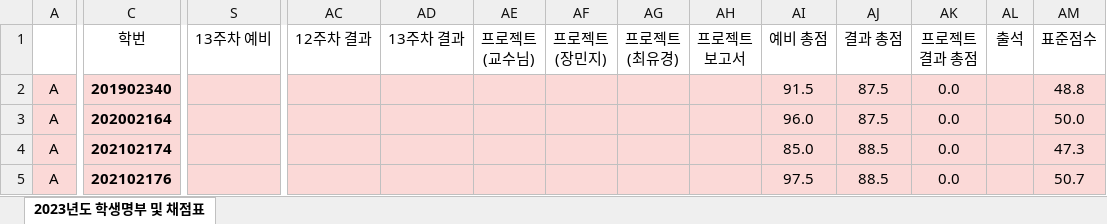
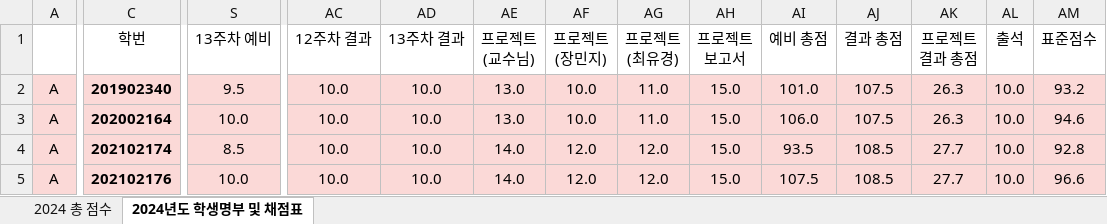
Before and after one commit to ISL-Homepage/ISL-Homepage.github.io, an Excel workbook: attachments/2024년_명부_및_점수.xlsx, sheet 2024년도 학생명부 및 채점표, drawn as a sheet; only a part is shown, gaps mark what is left out; values as stored, in another font and other column widths than the file's, no borders; conditional formats not drawn; the diff covers the shown part only; the diff names each change by its address in the sheet, - before the commit and + after, or states it on an @@ line.

```diff
--- a/attachments/2024년_명부_및_점수.xlsx (sheet 2024년도 학생명부 및 채점표)
+++ b/attachments/2024년_명부_및_점수.xlsx (sheet 2024년도 학생명부 및 채점표)
-sheet tab: 2023년도 학생명부 및 채점표
+sheet tab: 2024년도 학생명부 및 채점표
+sheet tab: 2024 총 점수
-S2 (13주차 예비): (empty)
+S2 (13주차 예비): 9.5
-AC2:AC5 (12주차 결과): (empty)
+AC2:AC5 (12주차 결과): 10.0
-AD2:AD5 (13주차 결과): (empty)
+AD2:AD5 (13주차 결과): 10.0
-AE2:AE3 (프로젝트 (교수님)): (empty)
+AE2:AE3 (프로젝트 (교수님)): 13.0
-AF2:AF3 (프로젝트 (장민지)): (empty)
+AF2:AF3 (프로젝트 (장민지)): 10.0
-AG2:AG3 (프로젝트 (최유경)): (empty)
+AG2:AG3 (프로젝트 (최유경)): 11.0
-AH2:AH5 (프로젝트 보고서): (empty)
+AH2:AH5 (프로젝트 보고서): 15.0
-AI2 (예비 총점): 91.5
+AI2 (예비 총점): 101.0
-AJ2:AJ3 (결과 총점): 87.5
+AJ2:AJ3 (결과 총점): 107.5
-AK2:AK3 (프로젝트 결과 총점): 0.0
+AK2:AK3 (프로젝트 결과 총점): 26.3
-AL2:AL5 (출석): (empty)
+AL2:AL5 (출석): 10.0
-AM2 (표준점수): 48.8
+AM2 (표준점수): 93.2
-S3 (13주차 예비): (empty)
+S3 (13주차 예비): 10.0
-AI3 (예비 총점): 96.0
+AI3 (예비 총점): 106.0
-AM3 (표준점수): 50.0
+AM3 (표준점수): 94.6
-S4 (13주차 예비): (empty)
+S4 (13주차 예비): 8.5
-AE4:AE5 (프로젝트 (교수님)): (empty)
+AE4:AE5 (프로젝트 (교수님)): 14.0
-AF4:AF5 (프로젝트 (장민지)): (empty)
+AF4:AF5 (프로젝트 (장민지)): 12.0
-AG4:AG5 (프로젝트 (최유경)): (empty)
+AG4:AG5 (프로젝트 (최유경)): 12.0
-AI4 (예비 총점): 85.0
+AI4 (예비 총점): 93.5
-AJ4:AJ5 (결과 총점): 88.5
+AJ4:AJ5 (결과 총점): 108.5
-AK4:AK5 (프로젝트 결과 총점): 0.0
+AK4:AK5 (프로젝트 결과 총점): 27.7
-AM4 (표준점수): 47.3
+AM4 (표준점수): 92.8
-S5 (13주차 예비): (empty)
+S5 (13주차 예비): 10.0
-AI5 (예비 총점): 97.5
+AI5 (예비 총점): 107.5
-AM5 (표준점수): 50.7
+AM5 (표준점수): 96.6
```
Also changed, not shown: 612 edited cells and cell formats elsewhere in this sheet, formulas that keep their value, hidden cells, 1 other file.
